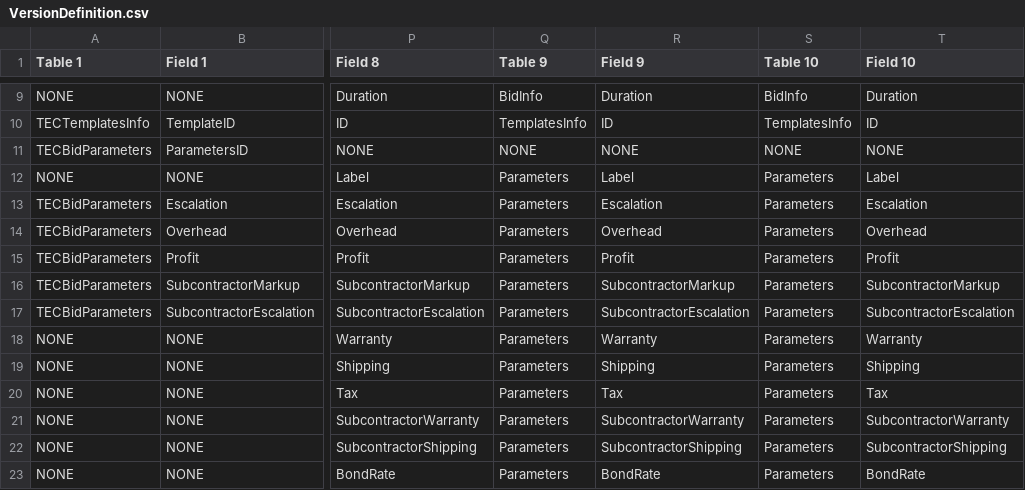
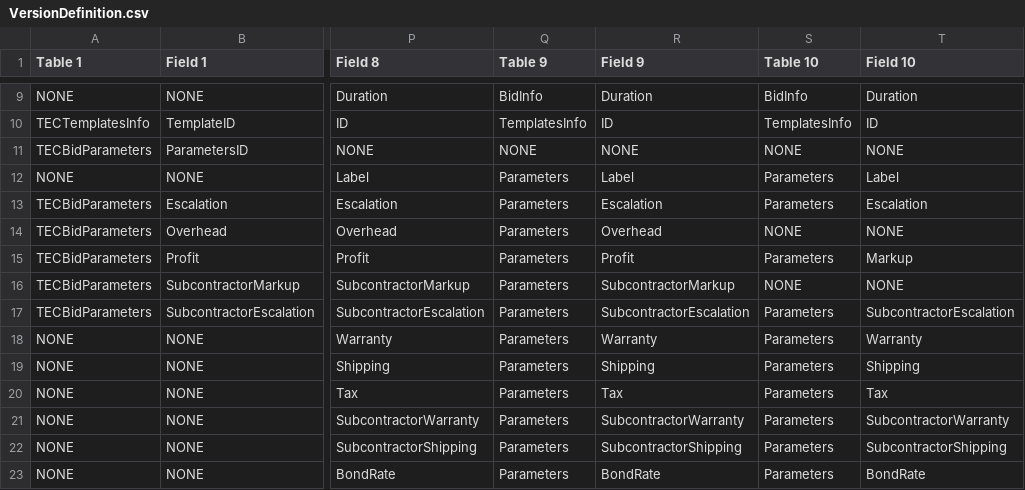
Before and after one commit to tecsystemsnyc/EstimatingTools, a CSV file: EstimatingUtilitiesLibrary/Resources/VersionDefinition.csv, drawn as a sheet; only a part is shown, gaps mark what is left out; the diff names each change by its address in the sheet, - before the commit and + after, or states it on an @@ line.

Commit message:
Futzed with what cost, markup and bond rate make up

```diff
--- a/EstimatingUtilitiesLibrary/Resources/VersionDefinition.csv
+++ b/EstimatingUtilitiesLibrary/Resources/VersionDefinition.csv
-S14 (Table 10): Parameters
+S14 (Table 10): NONE
-T14 (Field 10): Overhead
+T14 (Field 10): NONE
-T15 (Field 10): Profit
+T15 (Field 10): Markup
-S16 (Table 10): Parameters
+S16 (Table 10): NONE
-T16 (Field 10): SubcontractorMarkup
+T16 (Field 10): NONE
```
Also changed, not shown: 3 other files.
